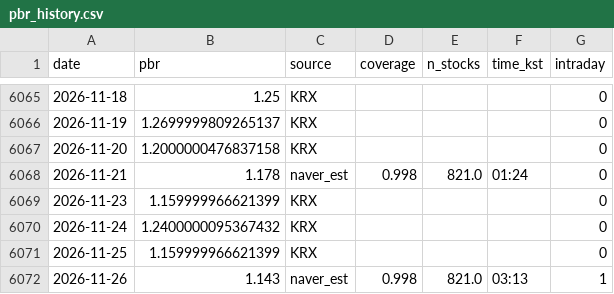
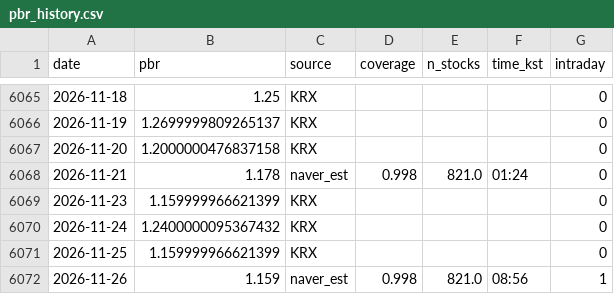
Before and after one commit to dangnani-pixel/kospi-bottom-model, a CSV file: pbr_history.csv, drawn as a sheet; only a part is shown, gaps mark what is left out.

```diff
--- a/pbr_history.csv
+++ b/pbr_history.csv
@@ -6071,2 +6071,2 @@ date,pbr,source,coverage,n_stocks,time_kst,intraday
 2026-11-25,1.159999966621399,KRX,,,,0
-2026-11-26,1.143,naver_est,0.998,821.0,03:13,1
+2026-11-26,1.159,naver_est,0.998,821.0,08:56,1
```
Also changed, not shown: 2 other files.
